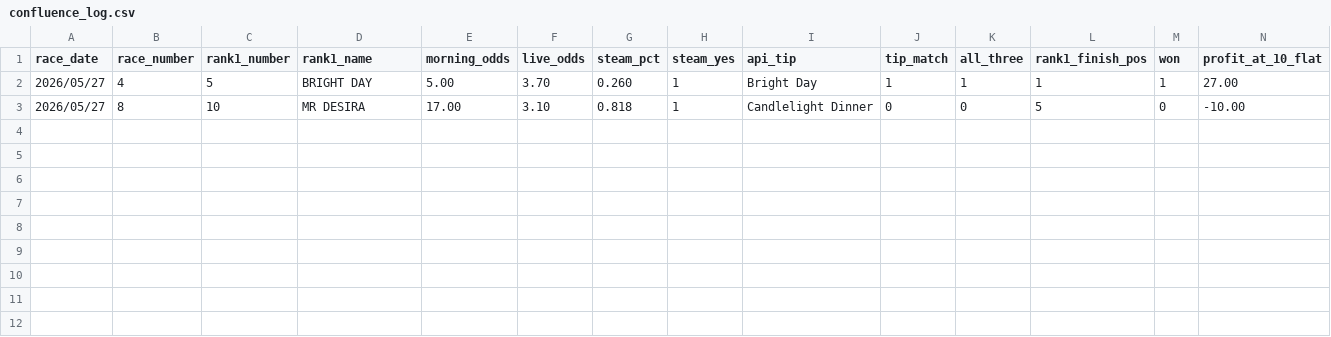
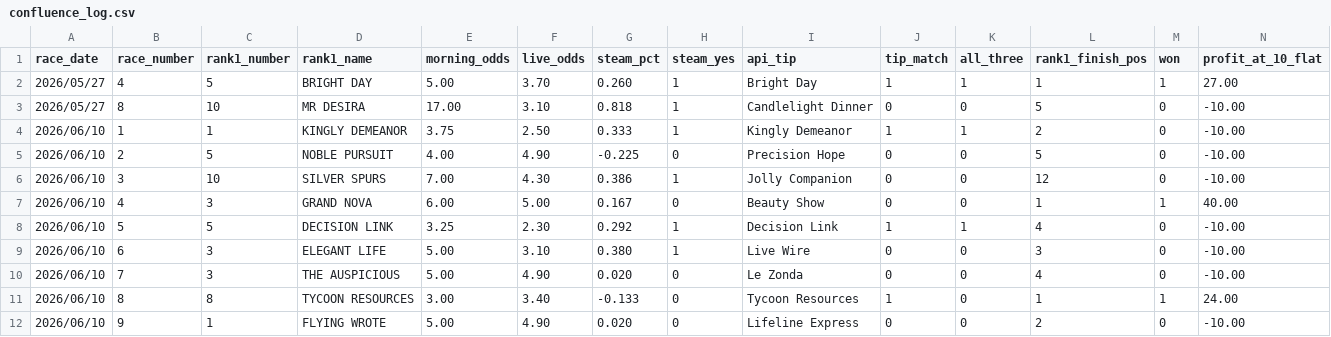
Before and after one commit to jitchamoli/hkjc-racing-analyzer, a CSV file: tracking_data/confluence_log.csv, drawn as a sheet; the diff names each change by its address in the sheet, - before the commit and + after, or states it on an @@ line.

```diff
--- a/tracking_data/confluence_log.csv
+++ b/tracking_data/confluence_log.csv
+row 4: 2026/06/10 | 1 | 1 | KINGLY DEMEANOR | 3.75 | 2.50 | 0.333 | 1 | Kingly Demeanor | 1 | 1 | 2 | 0 | -10.00
+row 5: 2026/06/10 | 2 | 5 | NOBLE PURSUIT | 4.00 | 4.90 | -0.225 | 0 | Precision Hope | 0 | 0 | 5 | 0 | -10.00
+row 6: 2026/06/10 | 3 | 10 | SILVER SPURS | 7.00 | 4.30 | 0.386 | 1 | Jolly Companion | 0 | 0 | 12 | 0 | -10.00
+row 7: 2026/06/10 | 4 | 3 | GRAND NOVA | 6.00 | 5.00 | 0.167 | 0 | Beauty Show | 0 | 0 | 1 | 1 | 40.00
+row 8: 2026/06/10 | 5 | 5 | DECISION LINK | 3.25 | 2.30 | 0.292 | 1 | Decision Link | 1 | 1 | 4 | 0 | -10.00
+row 9: 2026/06/10 | 6 | 3 | ELEGANT LIFE | 5.00 | 3.10 | 0.380 | 1 | Live Wire | 0 | 0 | 3 | 0 | -10.00
+row 10: 2026/06/10 | 7 | 3 | THE AUSPICIOUS | 5.00 | 4.90 | 0.020 | 0 | Le Zonda | 0 | 0 | 4 | 0 | -10.00
+row 11: 2026/06/10 | 8 | 8 | TYCOON RESOURCES | 3.00 | 3.40 | -0.133 | 0 | Tycoon Resources | 1 | 0 | 1 | 1 | 24.00
+row 12: 2026/06/10 | 9 | 1 | FLYING WROTE | 5.00 | 4.90 | 0.020 | 0 | Lifeline Express | 0 | 0 | 2 | 0 | -10.00
```
Also changed, not shown: tracking_data/longshot_trio_log.csv, tracking_data/shadow_jockey_log.csv, 19 other files.
